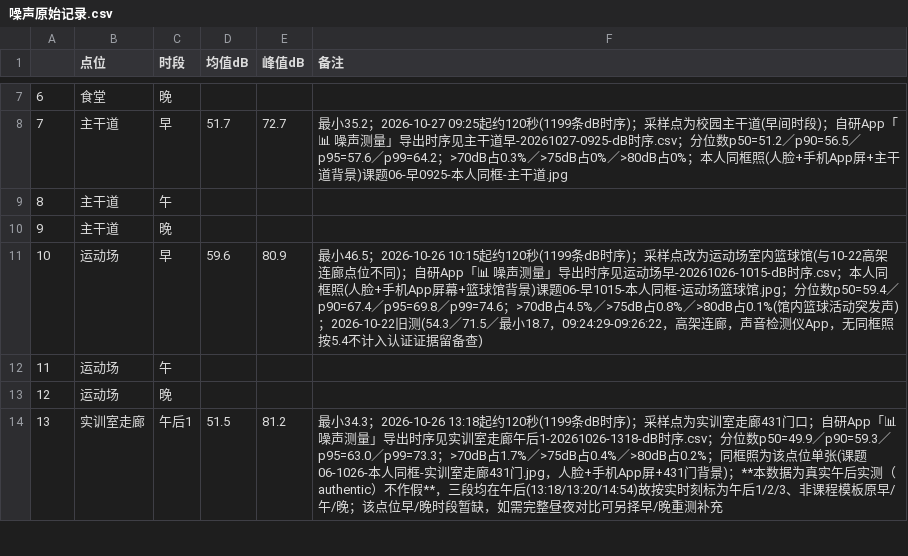
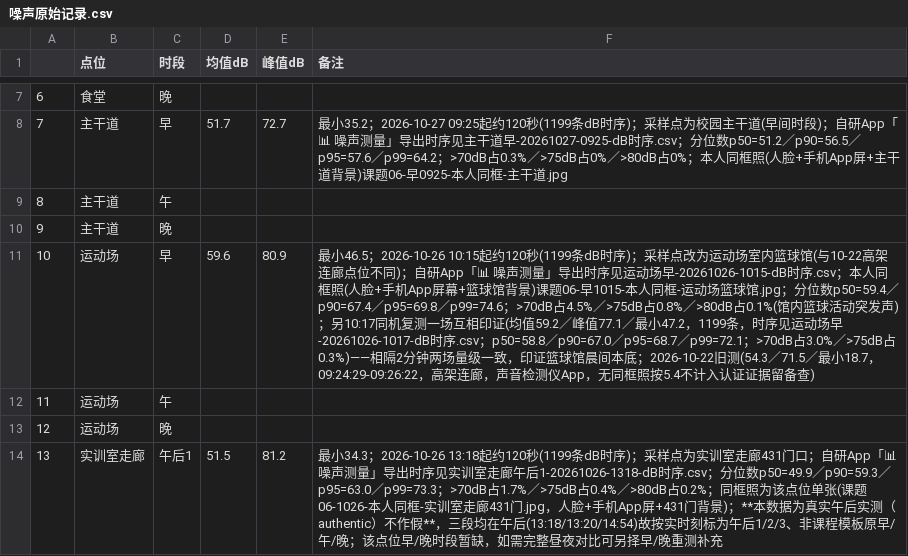
Before and after one commit to W137191/ICEC-2026-0183-ZhangJunming, a CSV file: 01-Field-Discovery/raw_data/课题06-噪声地图/噪声原始记录.csv, drawn as a sheet; only a part is shown, gaps mark what is left out.

```diff
--- a/01-Field-Discovery/raw_data/课题06-噪声地图/噪声原始记录.csv
+++ b/01-Field-Discovery/raw_data/课题06-噪声地图/噪声原始记录.csv
@@ -10,3 +10,3 @@
 9,主干道,晚,,,
-10,运动场,早,59.6,80.9,最小46.5；2026-10-26 10:15起约120秒(1199条dB时序)；采样点改为运动场室内篮球馆(与10-22高架连廊点位不同)；自研App「📊 噪声测量」导出时序见运动场早-20261026-1015-dB时序.csv；本人同框照(人脸+手机App屏幕+篮球馆背景)课题06-早1015-本人同框-运动场篮球馆.jpg；分位数p50=59.4／p90=67.4／p95=69.8／p99=74.6；>70dB占4.5%／>75dB占0.8%／>80dB占0.1%(馆内篮球活动突发声)；2026-10-22旧测(54.3／71.5／最小18.7，09:24:29-09:26:22，高架连廊，声音检测仪App，无同框照按5.4不计入认证证据留备查)
+10,运动场,早,59.6,80.9,最小46.5；2026-10-26 10:15起约120秒(1199条dB时序)；采样点改为运动场室内篮球馆(与10-22高架连廊点位不同)；自研App「📊 噪声测量」导出时序见运动场早-20261026-1015-dB时序.csv；本人同框照(人脸+手机App屏幕+篮球馆背景)课题06-早1015-本人同框-运动场篮球馆.jpg；分位数p50=59.4／p90=67.4／p95=69.8／p99=74.6；>70dB占4.5%／>75dB占0.8%／>80dB占0.1%(馆内篮球活动突发声)；另10:17同机复测一场互相印证(均值59.2／峰值77.1／最小47.2，1199条，时序见运动场早-20261026-1017-dB时序.csv；p50=58.8／p90=67.0／p95=68.7／p99=72.1；>70dB占3.0%／>75dB占0.3%)——相隔2分钟两场量级一致，印证篮球馆晨间本底；2026-10-22旧测(54.3／71.5／最小18.7，09:24:29-09:26:22，高架连廊，声音检测仪App，无同框照按5.4不计入认证证据留备查)
 11,运动场,午,,,
```
Also changed, not shown: 3 other files.
